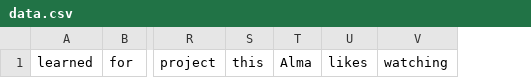
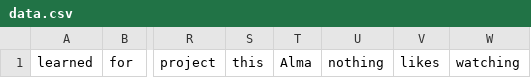
Before and after one commit to jamesmsgbox/EnglishWordWord, a CSV file: data.csv, drawn as a sheet; only a part is shown, gaps mark what is left out; the diff names each change by its address in the sheet, - before the commit and + after, or states it on an @@ line.

Commit message:
Update data.csv

```diff
--- a/data.csv
+++ b/data.csv
+column U, row 1: nothing
```
